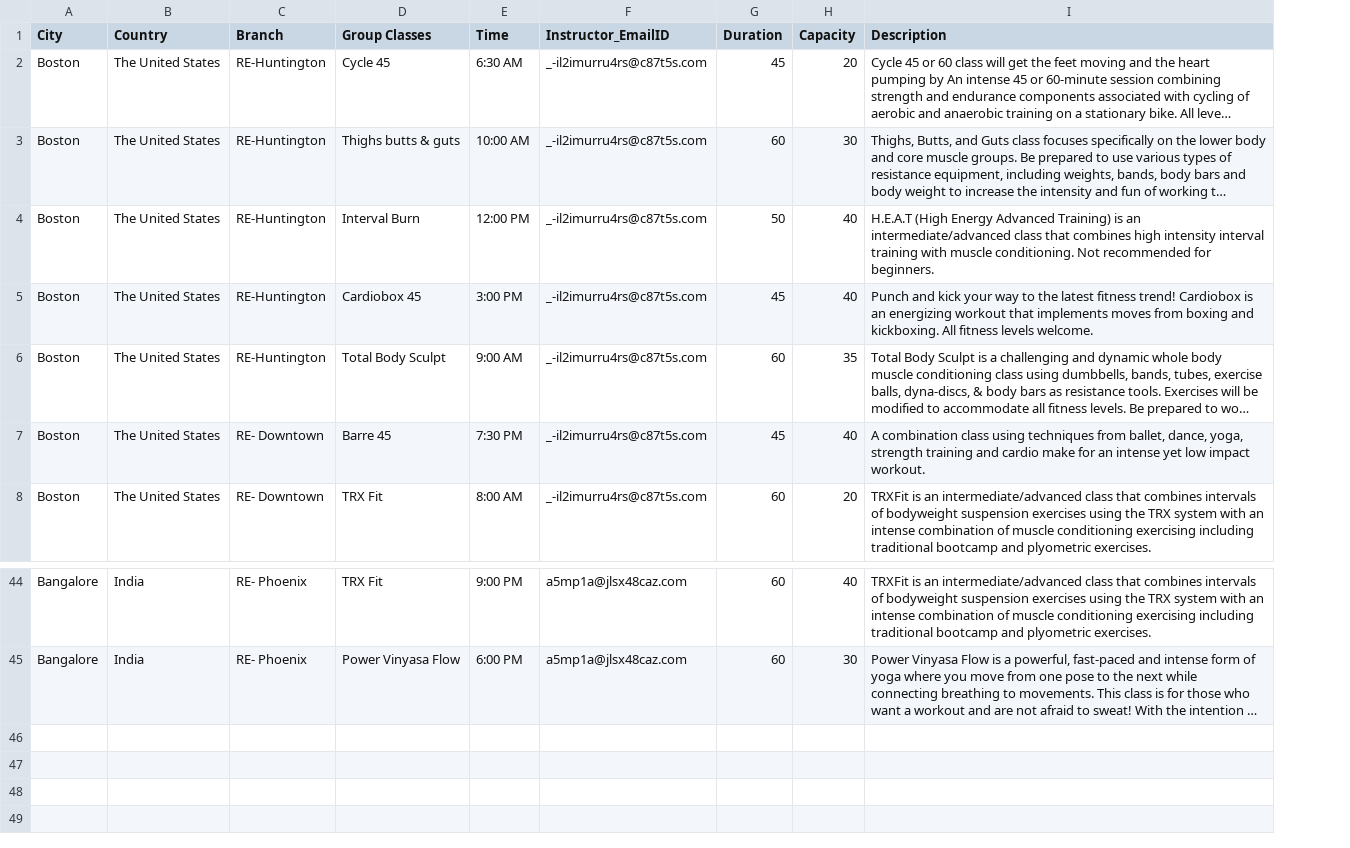
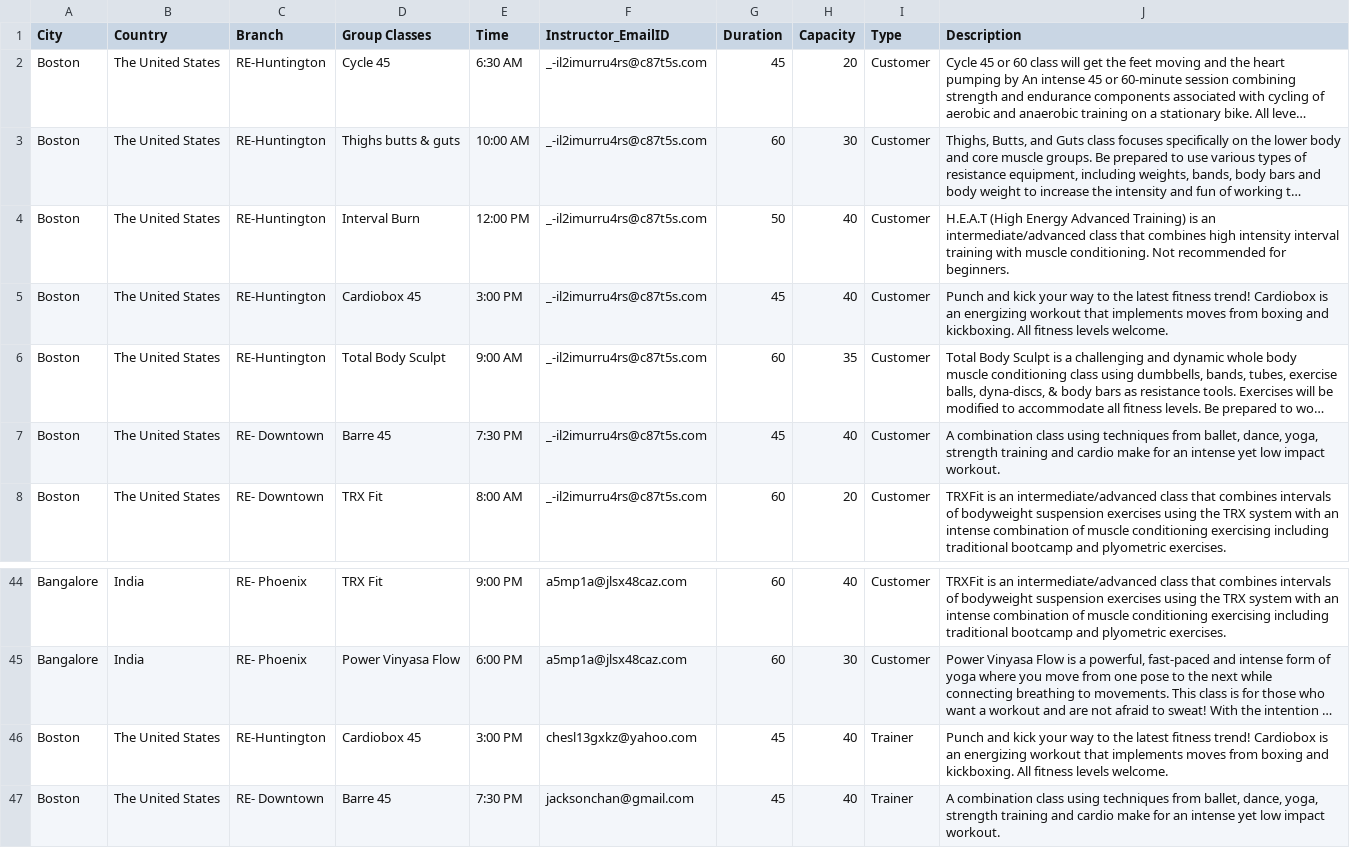
Before and after one commit to PrateekAdhikaree/RuntimeEnvironment, a CSV file: Runtime Environment/resources/files/GroupClassesDataset.csv, drawn as a sheet; only a part is shown, gaps mark what is left out; long unchanged cells end in …; the diff names each change by its address in the sheet, - before the commit and + after, or states it on an @@ line.

Commit message:
add group class type

```diff
--- a/Runtime Environment/resources/files/GroupClassesDataset.csv
+++ b/Runtime Environment/resources/files/GroupClassesDataset.csv
+column I (Type), rows 2-8: all Customer; rows 44-45: Customer | Customer
+row 46: Boston | The United States | RE-Huntington | Cardiobox 45 | 3:00 PM | chesl13gxkz@yahoo.com | 45 | 40 | Trainer | Punch and kick your way to the latest fitness trend! Cardiobox is an energizing workout that implements moves from boxing and kickboxing. All fitness levels welcome.
+row 47: Boston | The United States | RE- Downtown | Barre 45 | 7:30 PM | jacksonchan@gmail.com | 45 | 40 | Trainer | A combination class using techniques from ballet, dance, yoga, strength training and cardio make for an intense yet low impact workout.
```
Also changed, not shown: 12 other files.
